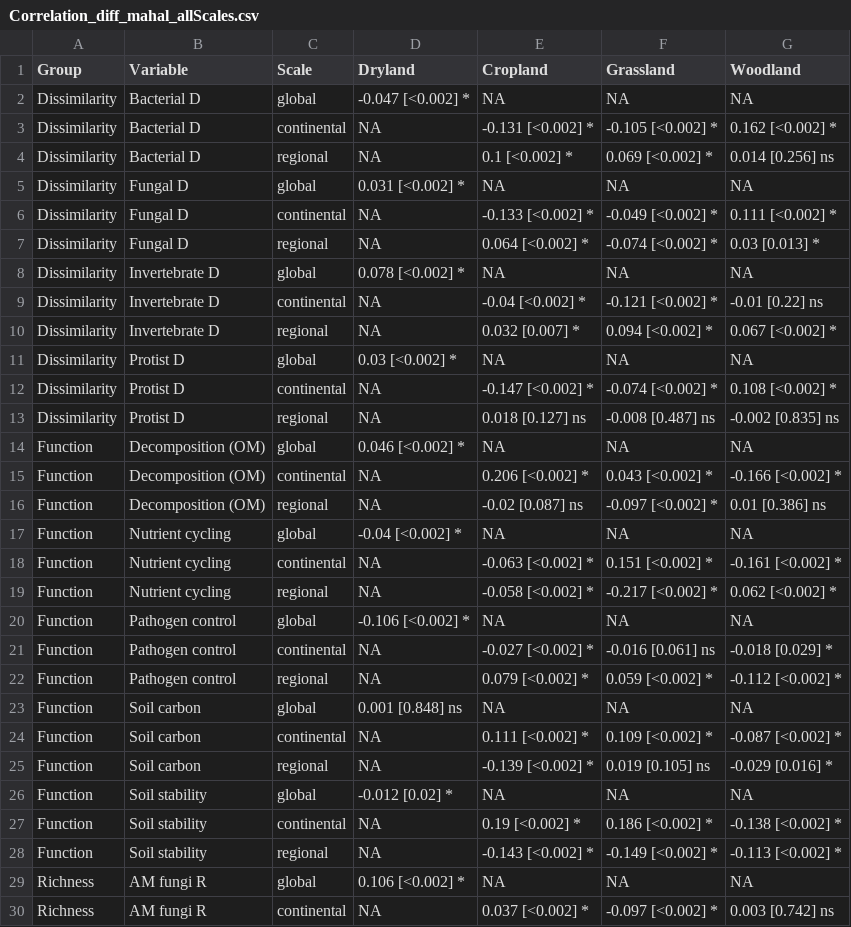
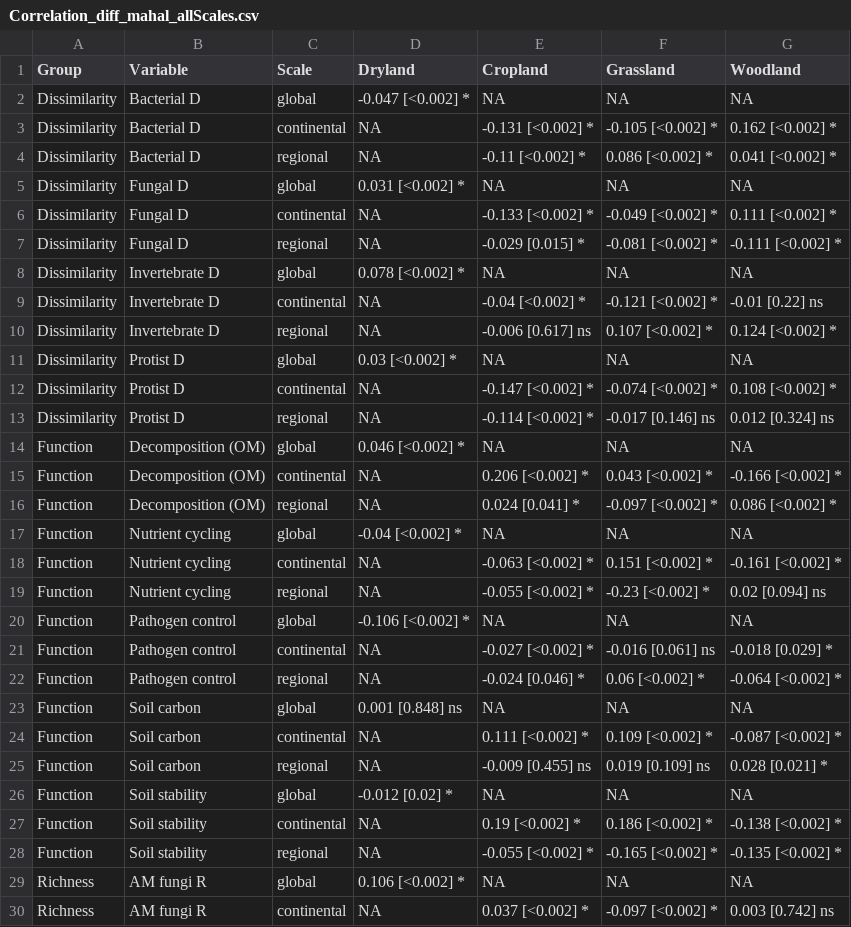
Before and after one commit to JeMaNd-r/Conservation_across_scales, a CSV file: figures/Correlation_diff_mahal_allScales.csv, drawn as a sheet; only a part is shown; the diff covers the shown part only.

```diff
--- a/figures/Correlation_diff_mahal_allScales.csv
+++ b/figures/Correlation_diff_mahal_allScales.csv
@@ -3,27 +3,27 @@ Dissimilarity,Bacterial D,global,-0.047 [<0.002] *,NA,NA,NA
 Dissimilarity,Bacterial D,continental,NA,-0.131 [<0.002] *,-0.105 [<0.002] *,0.162 [<0.002] *
-Dissimilarity,Bacterial D,regional,NA,0.1 [<0.002] *,0.069 [<0.002] *,0.014 [0.256] ns
+Dissimilarity,Bacterial D,regional,NA,-0.11 [<0.002] *,0.086 [<0.002] *,0.041 [<0.002] *
 Dissimilarity,Fungal D,global,0.031 [<0.002] *,NA,NA,NA
 Dissimilarity,Fungal D,continental,NA,-0.133 [<0.002] *,-0.049 [<0.002] *,0.111 [<0.002] *
-Dissimilarity,Fungal D,regional,NA,0.064 [<0.002] *,-0.074 [<0.002] *,0.03 [0.013] *
+Dissimilarity,Fungal D,regional,NA,-0.029 [0.015] *,-0.081 [<0.002] *,-0.111 [<0.002] *
 Dissimilarity,Invertebrate D,global,0.078 [<0.002] *,NA,NA,NA
 Dissimilarity,Invertebrate D,continental,NA,-0.04 [<0.002] *,-0.121 [<0.002] *,-0.01 [0.22] ns
-Dissimilarity,Invertebrate D,regional,NA,0.032 [0.007] *,0.094 [<0.002] *,0.067 [<0.002] *
+Dissimilarity,Invertebrate D,regional,NA,-0.006 [0.617] ns,0.107 [<0.002] *,0.124 [<0.002] *
 Dissimilarity,Protist D,global,0.03 [<0.002] *,NA,NA,NA
 Dissimilarity,Protist D,continental,NA,-0.147 [<0.002] *,-0.074 [<0.002] *,0.108 [<0.002] *
-Dissimilarity,Protist D,regional,NA,0.018 [0.127] ns,-0.008 [0.487] ns,-0.002 [0.835] ns
+Dissimilarity,Protist D,regional,NA,-0.114 [<0.002] *,-0.017 [0.146] ns,0.012 [0.324] ns
 Function,Decomposition (OM),global,0.046 [<0.002] *,NA,NA,NA
 Function,Decomposition (OM),continental,NA,0.206 [<0.002] *,0.043 [<0.002] *,-0.166 [<0.002] *
-Function,Decomposition (OM),regional,NA,-0.02 [0.087] ns,-0.097 [<0.002] *,0.01 [0.386] ns
+Function,Decomposition (OM),regional,NA,0.024 [0.041] *,-0.097 [<0.002] *,0.086 [<0.002] *
 Function,Nutrient cycling,global,-0.04 [<0.002] *,NA,NA,NA
 Function,Nutrient cycling,continental,NA,-0.063 [<0.002] *,0.151 [<0.002] *,-0.161 [<0.002] *
-Function,Nutrient cycling,regional,NA,-0.058 [<0.002] *,-0.217 [<0.002] *,0.062 [<0.002] *
+Function,Nutrient cycling,regional,NA,-0.055 [<0.002] *,-0.23 [<0.002] *,0.02 [0.094] ns
 Function,Pathogen control,global,-0.106 [<0.002] *,NA,NA,NA
 Function,Pathogen control,continental,NA,-0.027 [<0.002] *,-0.016 [0.061] ns,-0.018 [0.029] *
-Function,Pathogen control,regional,NA,0.079 [<0.002] *,0.059 [<0.002] *,-0.112 [<0.002] *
+Function,Pathogen control,regional,NA,-0.024 [0.046] *,0.06 [<0.002] *,-0.064 [<0.002] *
 Function,Soil carbon,global,0.001 [0.848] ns,NA,NA,NA
 Function,Soil carbon,continental,NA,0.111 [<0.002] *,0.109 [<0.002] *,-0.087 [<0.002] *
-Function,Soil carbon,regional,NA,-0.139 [<0.002] *,0.019 [0.105] ns,-0.029 [0.016] *
+Function,Soil carbon,regional,NA,-0.009 [0.455] ns,0.019 [0.109] ns,0.028 [0.021] *
 Function,Soil stability,global,-0.012 [0.02] *,NA,NA,NA
 Function,Soil stability,continental,NA,0.19 [<0.002] *,0.186 [<0.002] *,-0.138 [<0.002] *
-Function,Soil stability,regional,NA,-0.143 [<0.002] *,-0.149 [<0.002] *,-0.113 [<0.002] *
+Function,Soil stability,regional,NA,-0.055 [<0.002] *,-0.165 [<0.002] *,-0.135 [<0.002] *
 Richness,AM fungi R,global,0.106 [<0.002] *,NA,NA,NA
```
Also changed, not shown: 36 edited cells elsewhere in this file, figures/Correlation_diff_distance_allScales.csv, figures/Results_d-value_meanCI_allScales_fns.csv, 12 other files.
